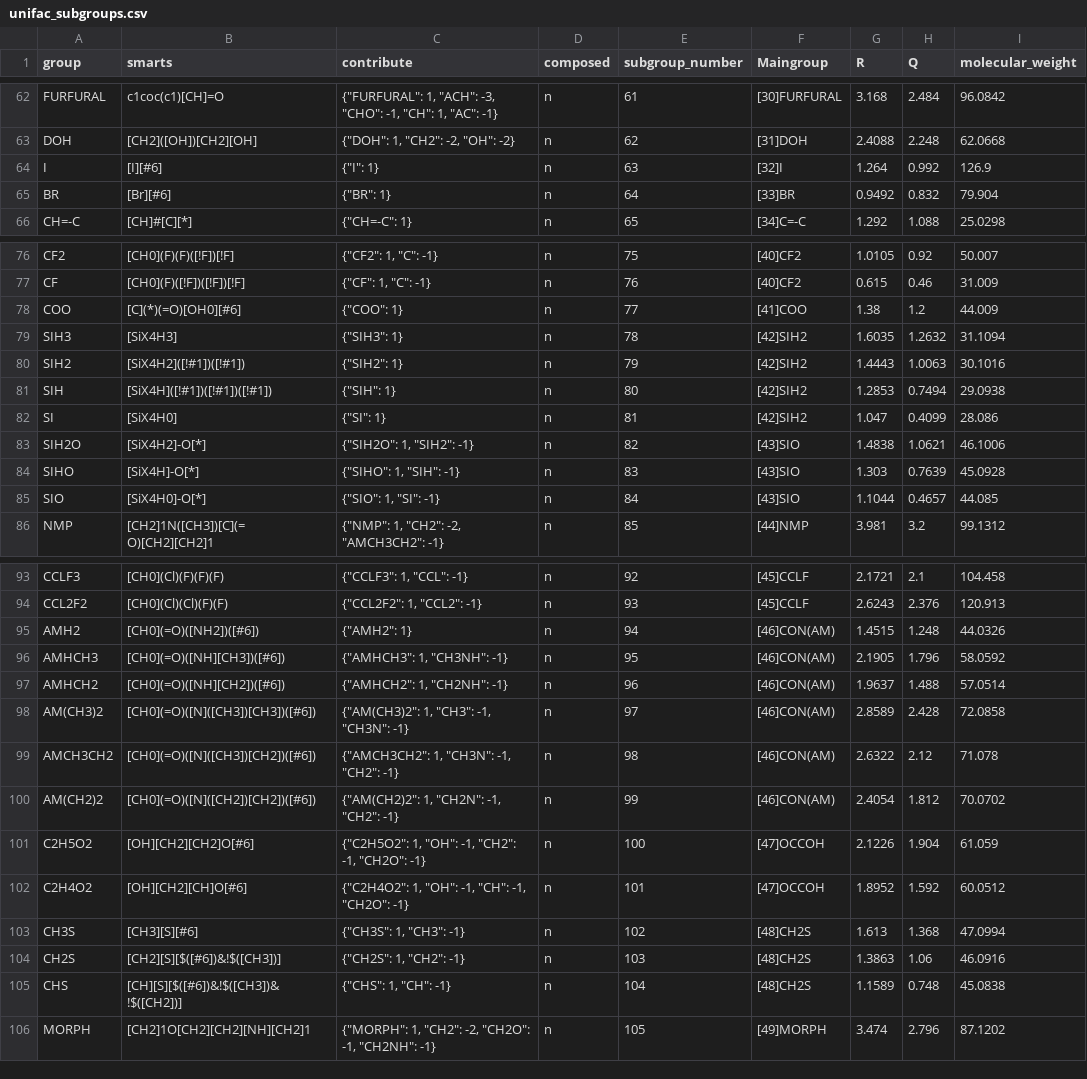
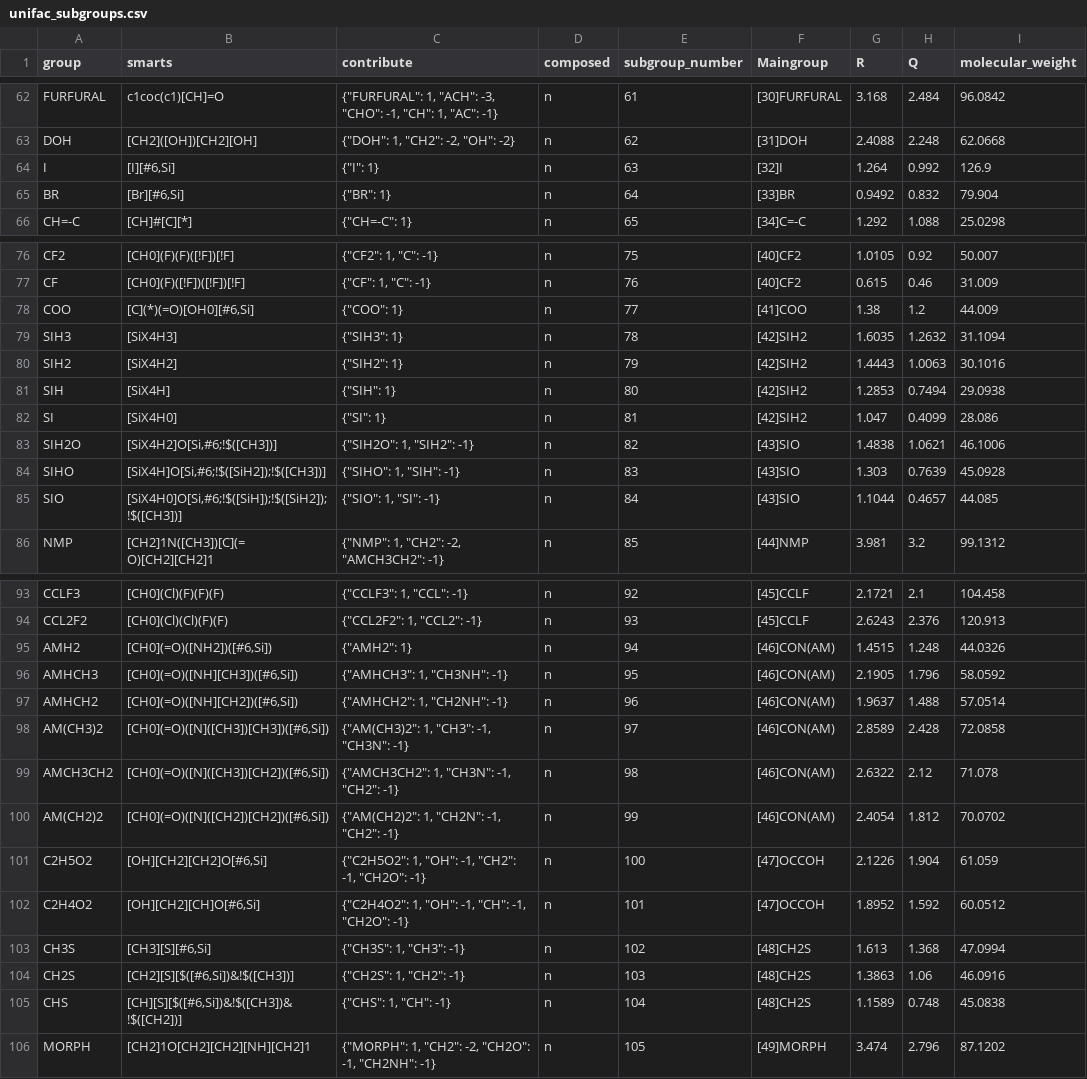
Before and after one commit to ipqa-research/ugropy, a CSV file: ugropy/groupscsv/unifac/unifac_subgroups.csv, drawn as a sheet; only a part is shown, gaps mark what is left out; the diff covers the shown part only.

```diff
--- a/ugropy/groupscsv/unifac/unifac_subgroups.csv
+++ b/ugropy/groupscsv/unifac/unifac_subgroups.csv
@@ -63,4 +63,4 @@ FURFURAL|c1coc(c1)[CH]=O|"{""FURFURAL"": 1, ""ACH"": -3, ""CHO"": -1, ""CH"": 1,
 DOH|[CH2]([OH])[CH2][OH]|"{""DOH"": 1, ""CH2"": -2, ""OH"": -2}"|n|62|[31]DOH|2.4088|2.248|62.0668
-I|[I][#6]|"{""I"": 1}"|n|63|[32]I|1.264|0.992|126.9
-BR|[Br][#6]|"{""BR"": 1}"|n|64|[33]BR|0.9492|0.832|79.904
+I|[I][#6,Si]|"{""I"": 1}"|n|63|[32]I|1.264|0.992|126.9
+BR|[Br][#6,Si]|"{""BR"": 1}"|n|64|[33]BR|0.9492|0.832|79.904
 CH=-C|[CH]#[C][*]|"{""CH=-C"": 1}"|n|65|[34]C=-C|1.292|1.088|25.0298
@@ -77,10 +77,10 @@ CF2|[CH0](F)(F)([!F])[!F]|"{""CF2"": 1, ""C"": -1}"|n|75|[40]CF2|1.0105|0.92|50.
 CF|[CH0](F)([!F])([!F])[!F]|"{""CF"": 1, ""C"": -1}"|n|76|[40]CF2|0.615|0.46|31.009
-COO|[C](*)(=O)[OH0][#6]|"{""COO"": 1}"|n|77|[41]COO|1.38|1.2|44.009
+COO|[C](*)(=O)[OH0][#6,Si]|"{""COO"": 1}"|n|77|[41]COO|1.38|1.2|44.009
 SIH3|[SiX4H3]|"{""SIH3"": 1}"|n|78|[42]SIH2|1.6035|1.2632|31.1094
-SIH2|[SiX4H2]([!#1])([!#1])|"{""SIH2"": 1}"|n|79|[42]SIH2|1.4443|1.0063|30.1016
-SIH|[SiX4H]([!#1])([!#1])([!#1])|"{""SIH"": 1}"|n|80|[42]SIH2|1.2853|0.7494|29.0938
+SIH2|[SiX4H2]|"{""SIH2"": 1}"|n|79|[42]SIH2|1.4443|1.0063|30.1016
+SIH|[SiX4H]|"{""SIH"": 1}"|n|80|[42]SIH2|1.2853|0.7494|29.0938
 SI|[SiX4H0]|"{""SI"": 1}"|n|81|[42]SIH2|1.047|0.4099|28.086
-SIH2O|[SiX4H2]-O[*]|"{""SIH2O"": 1, ""SIH2"": -1}"|n|82|[43]SIO|1.4838|1.0621|46.1006
-SIHO|[SiX4H]-O[*]|"{""SIHO"": 1, ""SIH"": -1}"|n|83|[43]SIO|1.303|0.7639|45.0928
-SIO|[SiX4H0]-O[*]|"{""SIO"": 1, ""SI"": -1}"|n|84|[43]SIO|1.1044|0.4657|44.085
+SIH2O|[SiX4H2]O[Si,#6;!$([CH3])]|"{""SIH2O"": 1, ""SIH2"": -1}"|n|82|[43]SIO|1.4838|1.0621|46.1006
+SIHO|[SiX4H]O[Si,#6;!$([SiH2]);!$([CH3])]|"{""SIHO"": 1, ""SIH"": -1}"|n|83|[43]SIO|1.303|0.7639|45.0928
+SIO|[SiX4H0]O[Si,#6;!$([SiH]);!$([SiH2]);!$([CH3])]|"{""SIO"": 1, ""SI"": -1}"|n|84|[43]SIO|1.1044|0.4657|44.085
 NMP|[CH2]1N([CH3])[C](=O)[CH2][CH2]1|"{""NMP"": 1, ""CH2"": -2, ""AMCH3CH2"": -1}"|n|85|[44]NMP|3.981|3.2|99.1312
@@ -94,13 +94,13 @@ CCLF3|[CH0](Cl)(F)(F)(F)|"{""CCLF3"": 1, ""CCL"": -1}"|n|92|[45]CCLF|2.1721|2.1|
 CCL2F2|[CH0](Cl)(Cl)(F)(F)|"{""CCL2F2"": 1, ""CCL2"": -1}"|n|93|[45]CCLF|2.6243|2.376|120.913
-AMH2|[CH0](=O)([NH2])([#6])|"{""AMH2"": 1}"|n|94|[46]CON(AM)|1.4515|1.248|44.0326
-AMHCH3|[CH0](=O)([NH][CH3])([#6])|"{""AMHCH3"": 1, ""CH3NH"": -1}"|n|95|[46]CON(AM)|2.1905|1.796|58.0592
-AMHCH2|[CH0](=O)([NH][CH2])([#6])|"{""AMHCH2"": 1, ""CH2NH"": -1}"|n|96|[46]CON(AM)|1.9637|1.488|57.0514
-AM(CH3)2|[CH0](=O)([N]([CH3])[CH3])([#6])|"{""AM(CH3)2"": 1, ""CH3"": -1, ""CH3N"": -1}"|n|97|[46]CON(AM)|2.8589|2.428|72.0858
-AMCH3CH2|[CH0](=O)([N]([CH3])[CH2])([#6])|"{""AMCH3CH2"": 1, ""CH3N"": -1, ""CH2"": -1}"|n|98|[46]CON(AM)|2.6322|2.12|71.078
-AM(CH2)2|[CH0](=O)([N]([CH2])[CH2])([#6])|"{""AM(CH2)2"": 1, ""CH2N"": -1, ""CH2"": -1}"|n|99|[46]CON(AM)|2.4054|1.812|70.0702
-C2H5O2|[OH][CH2][CH2]O[#6]|"{""C2H5O2"": 1, ""OH"": -1, ""CH2"": -1, ""CH2O"": -1}"|n|100|[47]OCCOH|2.1226|1.904|61.059
-C2H4O2|[OH][CH2][CH]O[#6]|"{""C2H4O2"": 1, ""OH"": -1, ""CH"": -1, ""CH2O"": -1}"|n|101|[47]OCCOH|1.8952|1.592|60.0512
-CH3S|[CH3][S][#6]|"{""CH3S"": 1, ""CH3"": -1}"|n|102|[48]CH2S|1.613|1.368|47.0994
-CH2S|[CH2][S][$([#6])&!$([CH3])]|"{""CH2S"": 1, ""CH2"": -1}"|n|103|[48]CH2S|1.3863|1.06|46.0916
-CHS|[CH][S][$([#6])&!$([CH3])&!$([CH2])]|"{""CHS"": 1, ""CH"": -1}"|n|104|[48]CH2S|1.1589|0.748|45.0838
+AMH2|[CH0](=O)([NH2])([#6,Si])|"{""AMH2"": 1}"|n|94|[46]CON(AM)|1.4515|1.248|44.0326
+AMHCH3|[CH0](=O)([NH][CH3])([#6,Si])|"{""AMHCH3"": 1, ""CH3NH"": -1}"|n|95|[46]CON(AM)|2.1905|1.796|58.0592
+AMHCH2|[CH0](=O)([NH][CH2])([#6,Si])|"{""AMHCH2"": 1, ""CH2NH"": -1}"|n|96|[46]CON(AM)|1.9637|1.488|57.0514
+AM(CH3)2|[CH0](=O)([N]([CH3])[CH3])([#6,Si])|"{""AM(CH3)2"": 1, ""CH3"": -1, ""CH3N"": -1}"|n|97|[46]CON(AM)|2.8589|2.428|72.0858
+AMCH3CH2|[CH0](=O)([N]([CH3])[CH2])([#6,Si])|"{""AMCH3CH2"": 1, ""CH3N"": -1, ""CH2"": -1}"|n|98|[46]CON(AM)|2.6322|2.12|71.078
+AM(CH2)2|[CH0](=O)([N]([CH2])[CH2])([#6,Si])|"{""AM(CH2)2"": 1, ""CH2N"": -1, ""CH2"": -1}"|n|99|[46]CON(AM)|2.4054|1.812|70.0702
+C2H5O2|[OH][CH2][CH2]O[#6,Si]|"{""C2H5O2"": 1, ""OH"": -1, ""CH2"": -1, ""CH2O"": -1}"|n|100|[47]OCCOH|2.1226|1.904|61.059
+C2H4O2|[OH][CH2][CH]O[#6,Si]|"{""C2H4O2"": 1, ""OH"": -1, ""CH"": -1, ""CH2O"": -1}"|n|101|[47]OCCOH|1.8952|1.592|60.0512
+CH3S|[CH3][S][#6,Si]|"{""CH3S"": 1, ""CH3"": -1}"|n|102|[48]CH2S|1.613|1.368|47.0994
+CH2S|[CH2][S][$([#6,Si])&!$([CH3])]|"{""CH2S"": 1, ""CH2"": -1}"|n|103|[48]CH2S|1.3863|1.06|46.0916
+CHS|[CH][S][$([#6,Si])&!$([CH3])&!$([CH2])]|"{""CHS"": 1, ""CH"": -1}"|n|104|[48]CH2S|1.1589|0.748|45.0838
 MORPH|[CH2]1O[CH2][CH2][NH][CH2]1|"{""MORPH"": 1, ""CH2"": -2, ""CH2O"": -1, ""CH2NH"": -1}"|n|105|[49]MORPH|3.474|2.796|87.1202
```
Also changed, not shown: 11 edited cells elsewhere in this file, ugropy/groupscsv/problematic_structures.csv, 2 other files.
